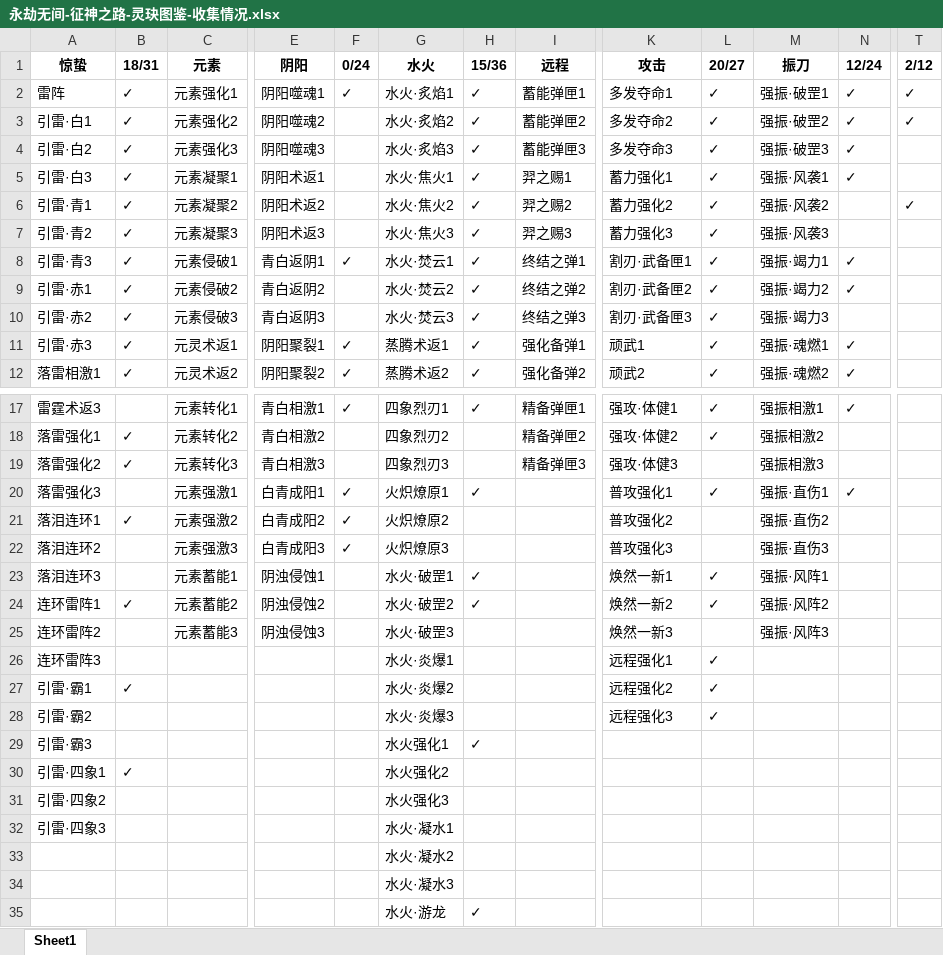
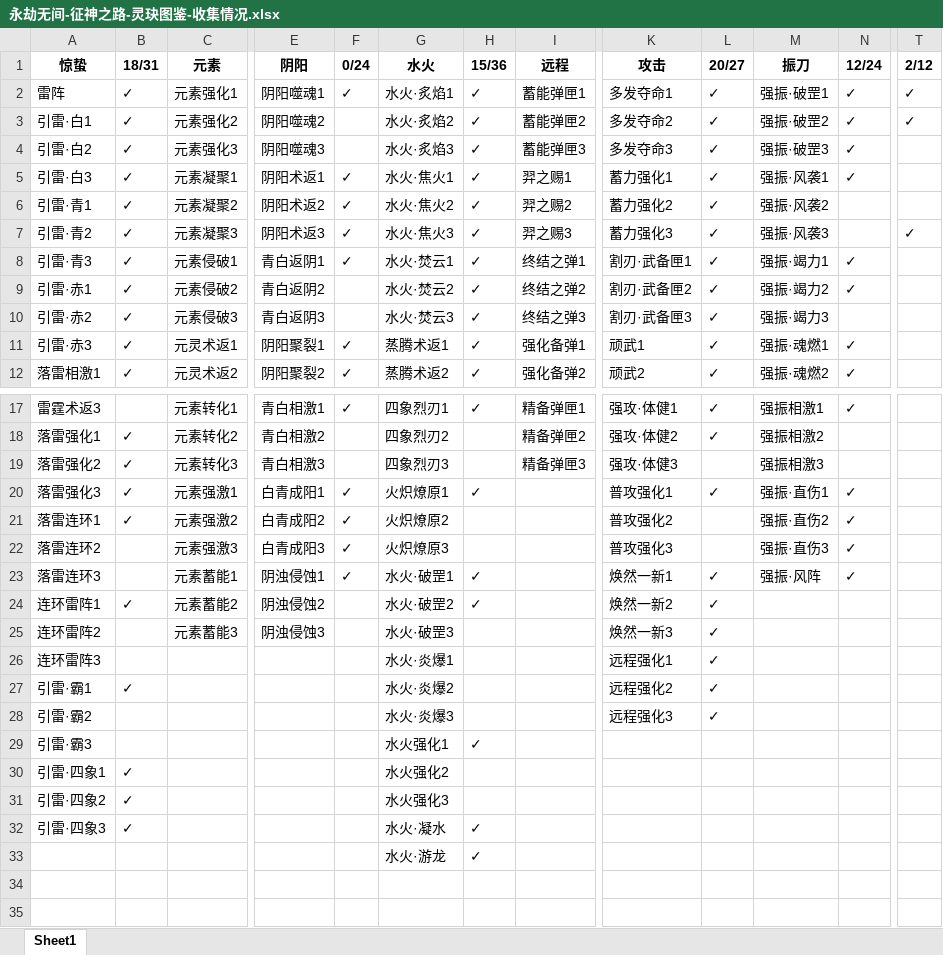
Before and after one commit to AlphaCatMeow/myscripts, an Excel workbook: excel/永劫无间-征神之路-灵玦图鉴-收集情况.xlsx, sheet Sheet1, drawn as a sheet; only a part is shown, gaps mark what is left out; values as stored, in another font and other column widths than the file's, no borders; rows hold the shown columns only; the diff names each change by its address in the sheet, - before the commit and + after, or states it on an @@ line.

```diff
--- a/excel/永劫无间-征神之路-灵玦图鉴-收集情况.xlsx (sheet Sheet1)
+++ b/excel/永劫无间-征神之路-灵玦图鉴-收集情况.xlsx (sheet Sheet1)
-F5:F7 (0/24): (empty)
+F5:F7 (0/24): ✓
-T6 (2/12): ✓
+T6 (2/12): (empty)
-T7 (2/12): (empty)
+T7 (2/12): ✓
-B20 (18/31): (empty)
+B20 (18/31): ✓
-A21 (惊蛰): 落泪连环1
+A21 (惊蛰): 落雷连环1
-N21:N23 (12/24): (empty)
+N21:N23 (12/24): ✓
-A22 (惊蛰): 落泪连环2
+A22 (惊蛰): 落雷连环2
-A23 (惊蛰): 落泪连环3
+A23 (惊蛰): 落雷连环3
-F23 (0/24): (empty)
+F23 (0/24): ✓
-M23 (振刀): 强振·风阵1
+M23 (振刀): 强振·风阵
-M24 (振刀): 强振·风阵2
+M24 (振刀): (empty)
-L25 (20/27): (empty)
+L25 (20/27): ✓
-M25 (振刀): 强振·风阵3
+M25 (振刀): (empty)
-B31:B32 (18/31): (empty)
+B31:B32 (18/31): ✓
-G32 (水火): 水火·凝水1
+G32 (水火): 水火·凝水
-H32 (15/36): (empty)
+H32 (15/36): ✓
-row 33:  |  |  |  |  | 水火·凝水2
-row 34:  |  |  |  |  | 水火·凝水3
```
Also changed, not shown: 1 other file.
